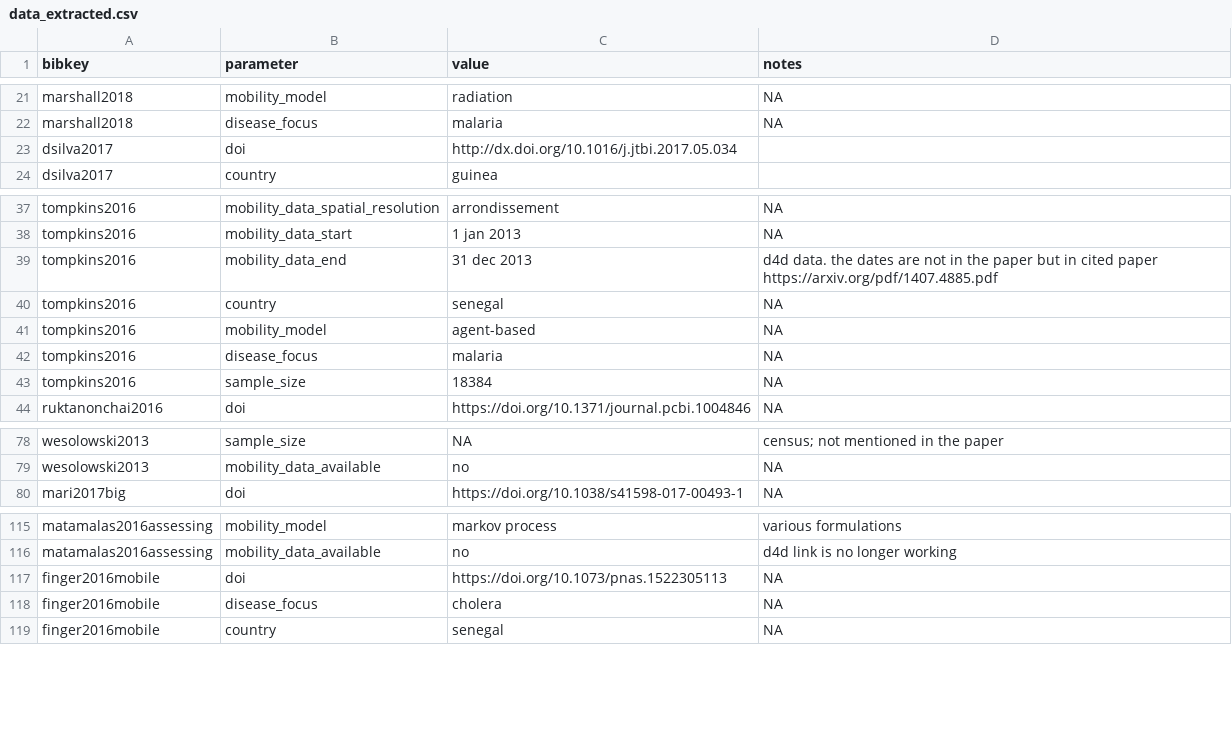
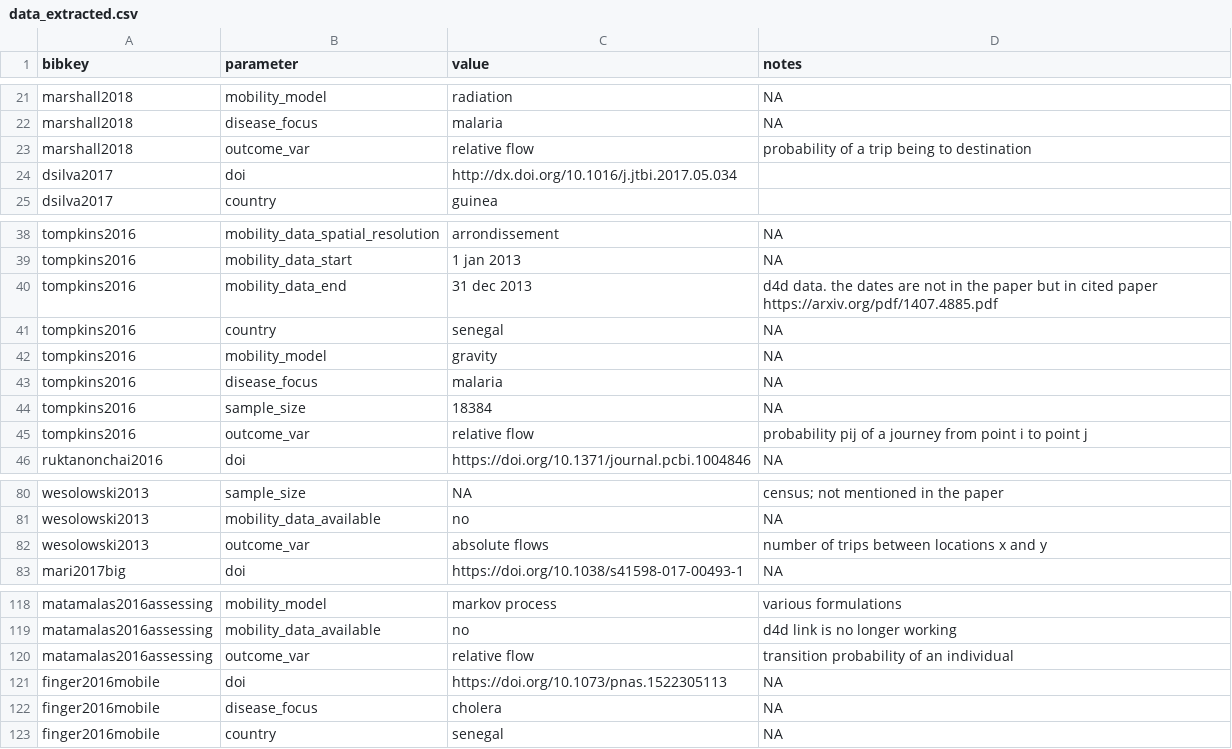
Before and after one commit to j-wardle/mobility_africa_models, a CSV file: src/annotate_extracted_data/data_extracted.csv, drawn as a sheet; only a part is shown, gaps mark what is left out.

```diff
--- a/src/annotate_extracted_data/data_extracted.csv
+++ b/src/annotate_extracted_data/data_extracted.csv
@@ -22,2 +22,3 @@ marshall2018,mobility_model,radiation,NA
 marshall2018,disease_focus,malaria,NA
+marshall2018,outcome_var,relative flow,probability of a trip being to destination
 dsilva2017,doi,http://dx.doi.org/10.1016/j.jtbi.2017.05.034,
@@ -40,5 +41,6 @@ tompkins2016,mobility_data_end,31 dec 2013,d4d data. the dates are not in the pa
 tompkins2016,country,senegal,NA
-tompkins2016,mobility_model,agent-based,NA
+tompkins2016,mobility_model,gravity,NA
 tompkins2016,disease_focus,malaria,NA
 tompkins2016,sample_size,18384,NA
+tompkins2016,outcome_var,relative flow,probability pij of a journey from point i to point j
 ruktanonchai2016,doi,https://doi.org/10.1371/journal.pcbi.1004846,NA
@@ -79,2 +81,3 @@ wesolowski2013,sample_size,NA,census; not mentioned in the paper
 wesolowski2013,mobility_data_available,no,NA
+wesolowski2013,outcome_var,absolute flows,number of trips between locations x and y
 mari2017big,doi,https://doi.org/10.1038/s41598-017-00493-1,NA
@@ -116,2 +119,3 @@ matamalas2016assessing,mobility_model,markov process,various formulations
 matamalas2016assessing,mobility_data_available,no,d4d link is no longer working
+matamalas2016assessing,outcome_var,relative flow,transition probability of an individual,
 finger2016mobile,doi,https://doi.org/10.1073/pnas.1522305113,NA
```
Also changed, not shown: 1 other file.
